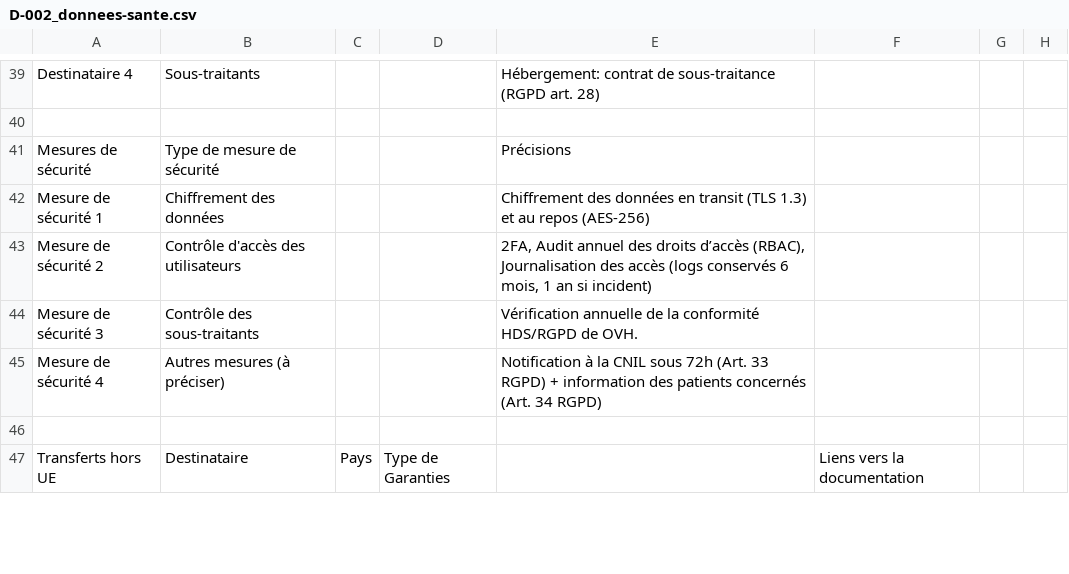
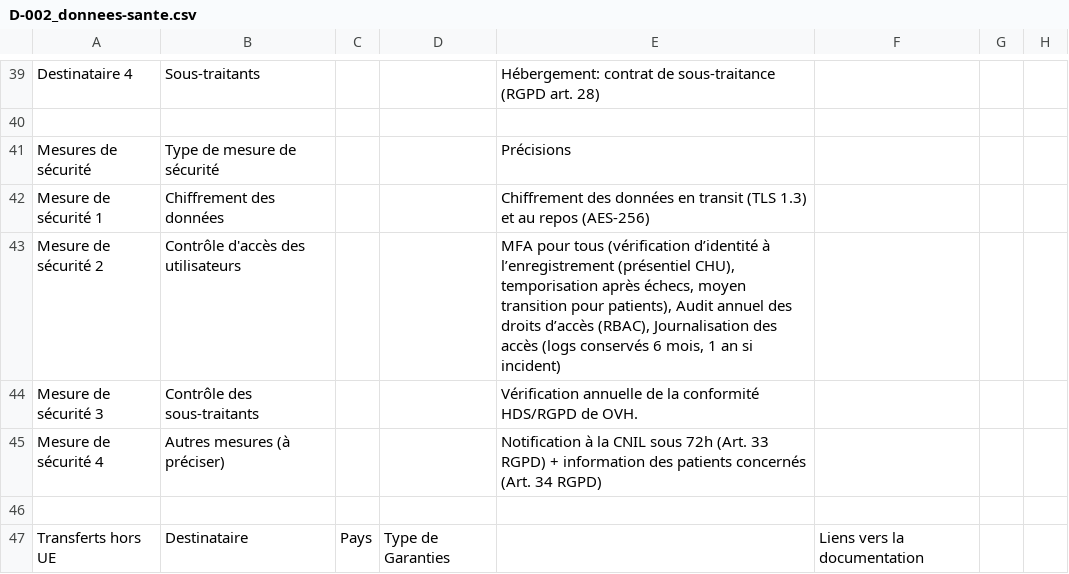
Before and after one commit to solenefig-lab/grc-pme-fictive, a CSV file: semaine-2-rgpd-hds/registre-traitements/D-002_donnees-sante.csv, drawn as a sheet; only a part is shown, gaps mark what is left out.

```diff
--- a/semaine-2-rgpd-hds/registre-traitements/D-002_donnees-sante.csv
+++ b/semaine-2-rgpd-hds/registre-traitements/D-002_donnees-sante.csv
@@ -43,3 +43,3 @@ Mesures de sécurité;Type de mesure de sécurité;;;Précisions;;;;
 Mesure de sécurité 1;Chiffrement des données;;;Chiffrement des données en transit (TLS 1.3) et au repos (AES-256);;;;
-Mesure de sécurité 2;Contrôle d'accès des utilisateurs;;;2FA, Audit annuel des droits d’accès (RBAC), Journalisation des accès (logs conservés 6 mois, 1 an si incident);;;;
+Mesure de sécurité 2;Contrôle d'accès des utilisateurs;;;MFA pour tous (vérification d’identité à l’enregistrement (présentiel CHU), temporisation après échecs, moyen transition pour patients), Audit annuel des droits d’accès (RBAC), Journalisation des accès (logs conservés 6 mois, 1 an si incident);;;;
 Mesure de sécurité 3;Contrôle des sous-traitants;;;Vérification annuelle de la conformité HDS/RGPD de OVH.;;;;
```
Also changed, not shown: semaine-2-rgpd-hds/registre-traitements/D-001_gestion-comptes-patients.csv, semaine-2-rgpd-hds/registre-traitements/D-003_donnees-paiement.csv, 14 other files.
